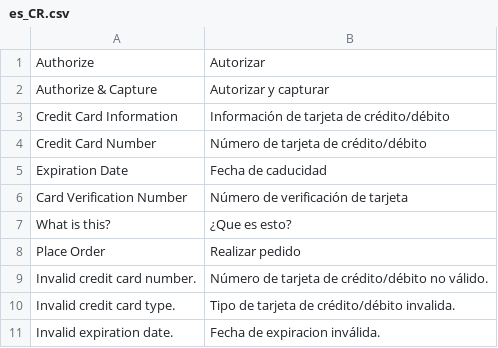
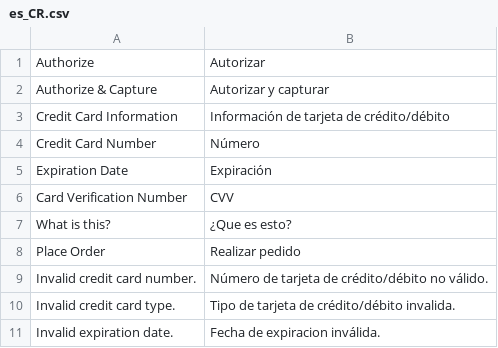
Before and after one commit to Jupagar77/4geeks-magento2, a CSV file: i18n/es_CR.csv, drawn as a sheet; only a part is shown.

```diff
--- a/i18n/es_CR.csv
+++ b/i18n/es_CR.csv
@@ -3,5 +3,5 @@ Authorize & Capture,Autorizar y capturar
 Credit Card Information,Información de tarjeta de crédito/débito
-Credit Card Number,Número de tarjeta de crédito/débito
-Expiration Date,Fecha de caducidad
-Card Verification Number,Número de verificación de tarjeta
+Credit Card Number,Número
+Expiration Date,Expiración
+Card Verification Number,CVV
 What is this?,¿Que es esto?
```
Also changed, not shown: 31 other files.
